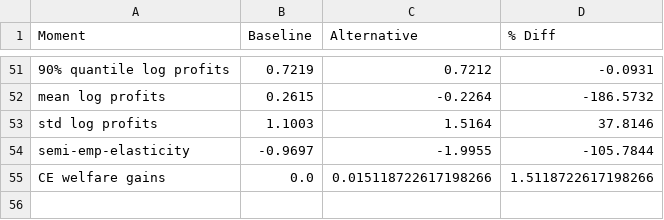
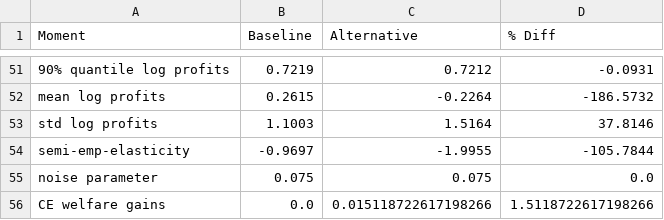
Before and after one commit to apb-umn/BEM, a CSV file: moments_comparison_elasticity.csv, drawn as a sheet; only a part is shown, gaps mark what is left out; the diff names each change by its address in the sheet, - before the commit and + after, or states it on an @@ line.

```diff
--- a/moments_comparison_elasticity.csv
+++ b/moments_comparison_elasticity.csv
+row 55: noise parameter | 0.075 | 0.075 | 0.0
```
Also changed, not shown: Figure3.csv, Figure4.csv, 14 other files.
